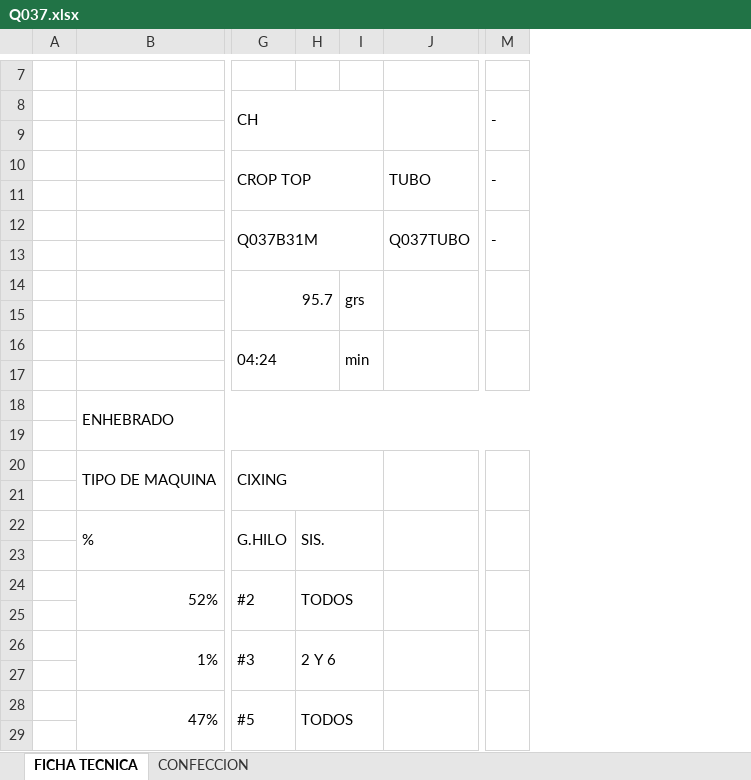
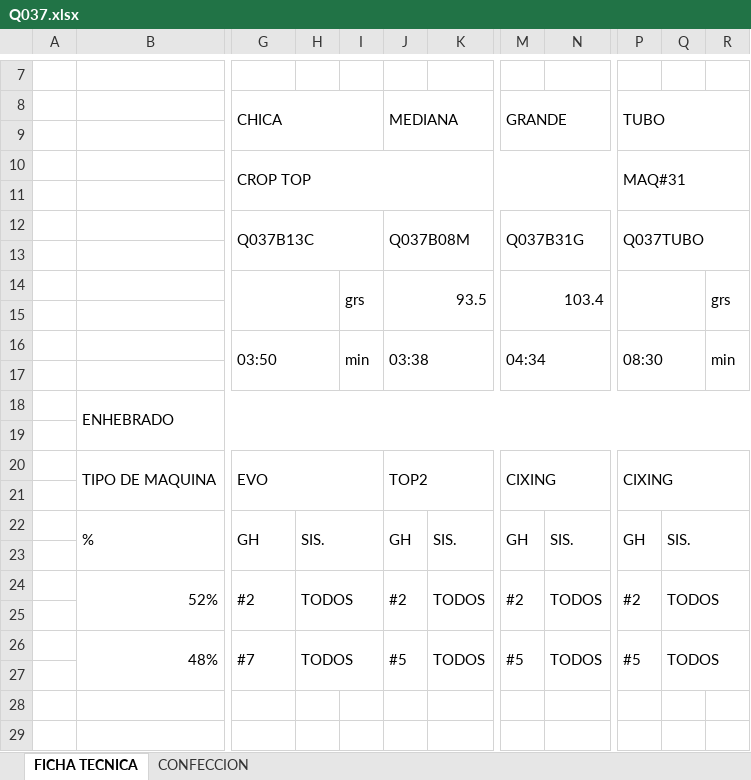
Before and after one commit to sweaters-liliana/MAES2O26, an Excel workbook: Fichas/Q037.xlsx, sheet FICHA TECNICA, drawn as a sheet; only a part is shown, gaps mark what is left out; values as stored, in another font and other column widths than the file's, no cell formats; charts and pictures not drawn; removed rows and columns are numbered as before the commit, all else as after; rows hold the shown columns only; the diff covers the shown part only; the diff names each change by its address in the sheet, - before the commit and + after, or states it on an @@ line.

```diff
--- a/Fichas/Q037.xlsx (sheet FICHA TECNICA)
+++ b/Fichas/Q037.xlsx (sheet FICHA TECNICA)
-column J, rows 10-12: TUBO |  | Q037TUBO
+column J (MEDIANA), rows 12-26: Q037B08M |  | 93.5 |  | 03:38 |  |  |  | TOP2 |  | GH |  | #2 |  | #5
+column K, rows 22-26: SIS. |  | TODOS |  | TODOS
-column M (-), rows 10-12: - |  | -
+column M (GRANDE), rows 12-26: Q037B31G |  | 103.4 |  | 04:34 |  |  |  | CIXING |  | GH |  | #2 |  | #5
+column N, rows 22-26: SIS. |  | TODOS |  | TODOS
+column P (TUBO), rows 10-26: MAQ#31 |  | Q037TUBO |  |  |  | 08:30 |  |  |  | CIXING |  | GH |  | #2 |  | #5
+column Q, rows 22-26: SIS. |  | TODOS |  | TODOS
+column R, rows 14-16: grs |  | min
-G8: CH
+G8: CHICA
-G10:I11 merged
+G10:O11 merged
-G12 (CHICA): Q037B31M
+G12 (CHICA): Q037B13C
-G14 (CHICA): 95.7
+G14 (CHICA): (empty)
-G16 (CHICA): 04:24
+G16 (CHICA): 03:50
-G20 (CHICA): CIXING
+G20 (CHICA): EVO
-G22 (CHICA): G.HILO
+G22 (CHICA): GH
-row 26:  | 1% | #3 | 2 Y 6
-row 27: (empty)
-B26: 47%
+B26: 48%
-G26 (CHICA): #5
+G26 (CHICA): #7
```
Also changed, not shown: 2 removed columns elsewhere in this sheet, cell formats, charts or pictures, 5 other files.
